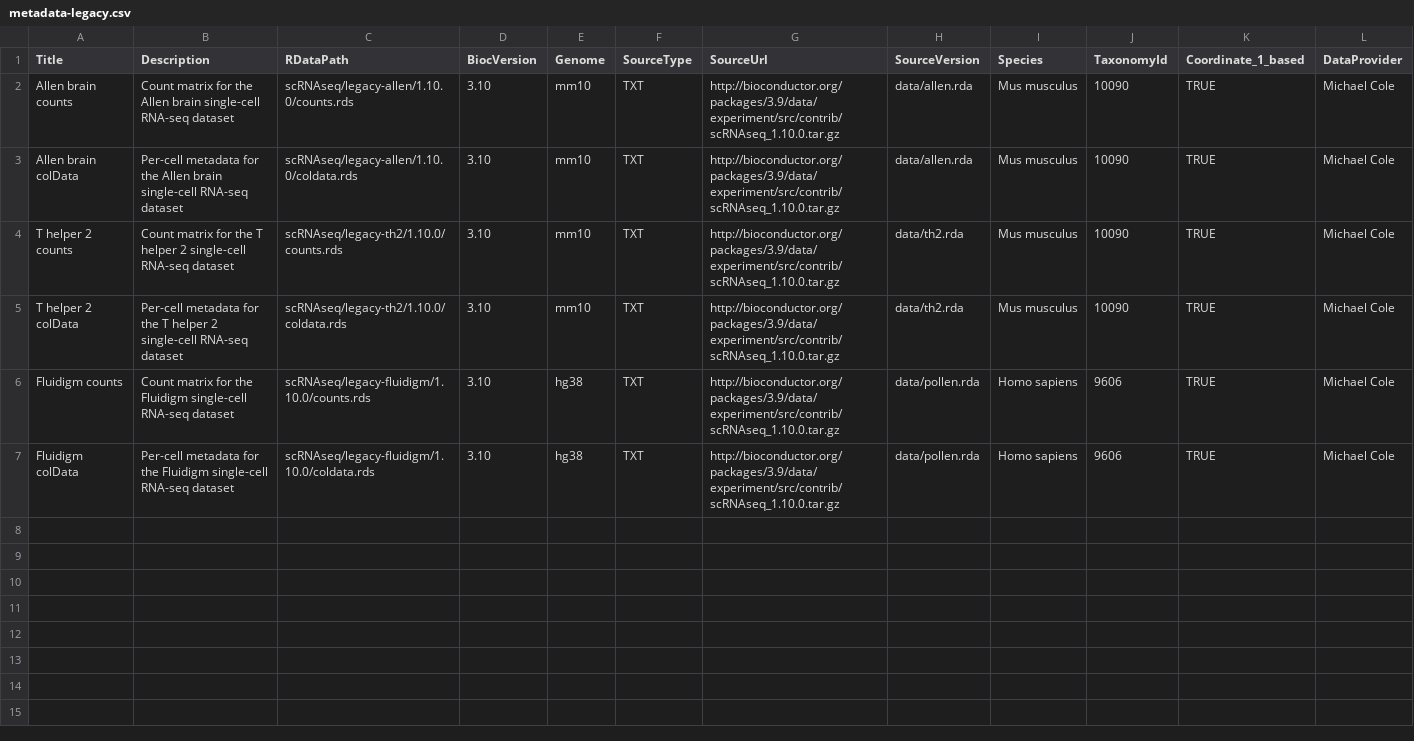
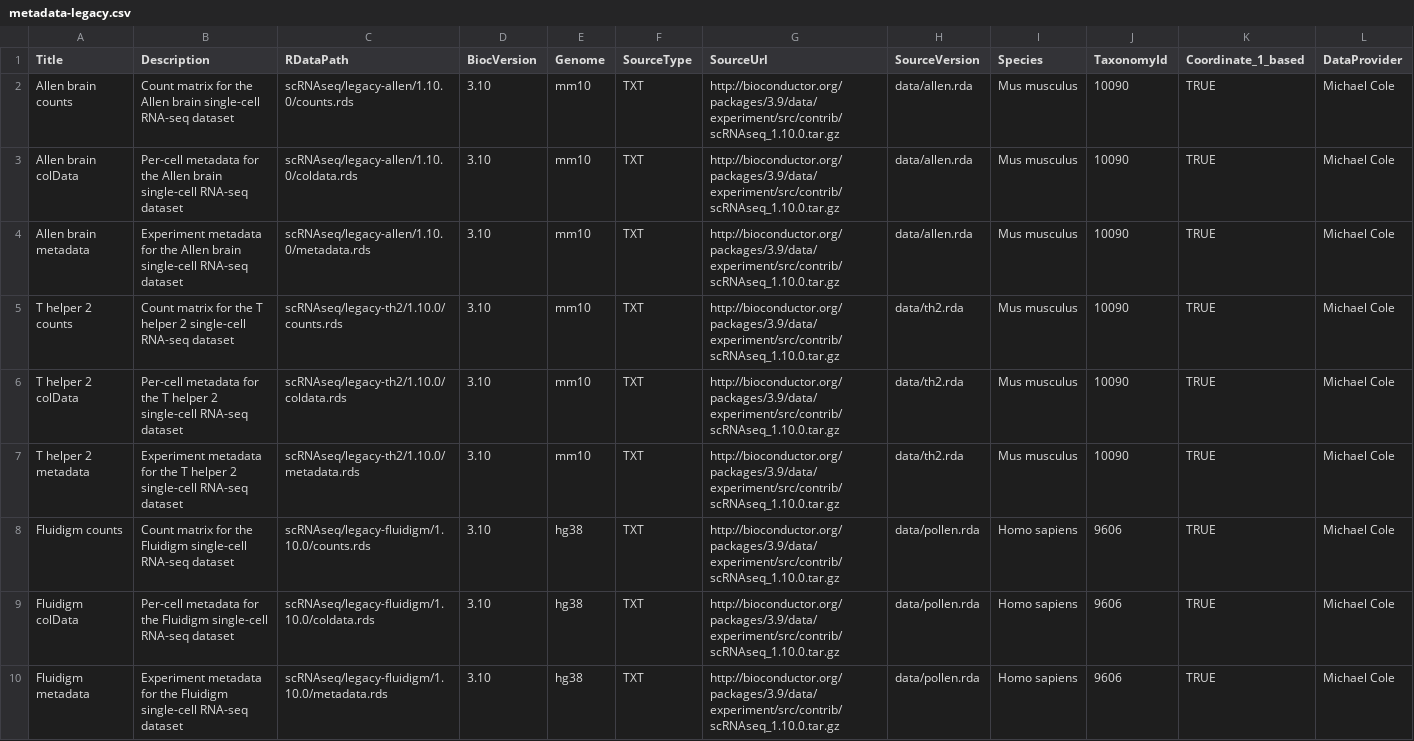
Before and after one commit to LTLA/scRNAseq, a CSV file: inst/extdata/metadata-legacy.csv, drawn as a sheet; only a part is shown; rows hold the shown columns only; the diff names each change by its address in the sheet, - before the commit and + after, or states it on an @@ line.

Commit message:
Save object-level metadata for legacy objects

```diff
--- a/inst/extdata/metadata-legacy.csv
+++ b/inst/extdata/metadata-legacy.csv
+row 4: Allen brain metadata | Experiment metadata for the Allen brain single-cell RNA-seq dataset | scRNAseq/legacy-allen/1.10.0/metadata.rds | 3.10 | mm10 | TXT | http://bioconductor.org/packages/3.9/data/experiment/src/contrib/scRNAseq_1.10.0.tar.gz | data/allen.rda | Mus musculus | 10090 | TRUE | Michael Cole
+row 7: T helper 2 metadata | Experiment metadata for the T helper 2 single-cell RNA-seq dataset | scRNAseq/legacy-th2/1.10.0/metadata.rds | 3.10 | mm10 | TXT | http://bioconductor.org/packages/3.9/data/experiment/src/contrib/scRNAseq_1.10.0.tar.gz | data/th2.rda | Mus musculus | 10090 | TRUE | Michael Cole
+row 10: Fluidigm metadata | Experiment metadata for the Fluidigm single-cell RNA-seq dataset | scRNAseq/legacy-fluidigm/1.10.0/metadata.rds | 3.10 | hg38 | TXT | http://bioconductor.org/packages/3.9/data/experiment/src/contrib/scRNAseq_1.10.0.tar.gz | data/pollen.rda | Homo sapiens | 9606 | TRUE | Michael Cole
```
Also changed, not shown: 2 other files.
